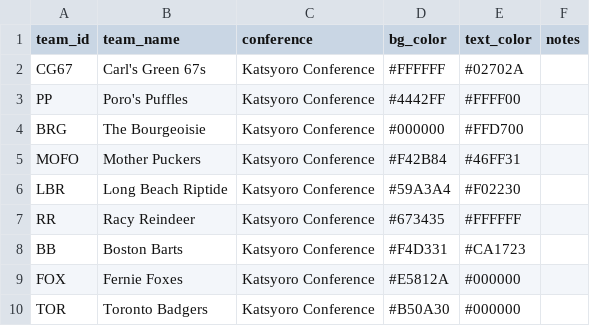
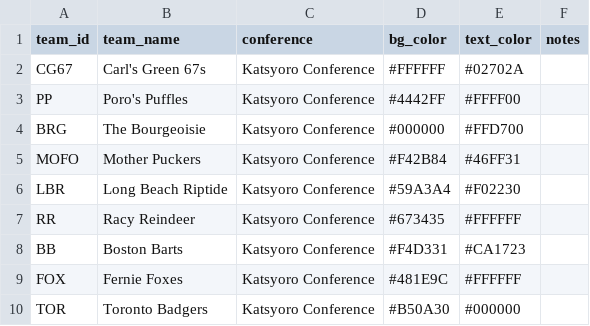
Before and after one commit to SundinWCPL/WCPL, a CSV file: data/S2/teams.csv, drawn as a sheet.

```diff
--- a/data/S2/teams.csv
+++ b/data/S2/teams.csv
@@ -8,3 +8,3 @@ RR,Racy Reindeer,Katsyoro Conference,#673435,#FFFFFF,
 BB,Boston Barts,Katsyoro Conference,#F4D331,#CA1723,
-FOX,Fernie Foxes,Katsyoro Conference,#E5812A,#000000,
+FOX,Fernie Foxes,Katsyoro Conference,#481E9C,#FFFFFF,
 TOR,Toronto Badgers,Katsyoro Conference,#B50A30,#000000,
```
Also changed, not shown: 1 other file.
